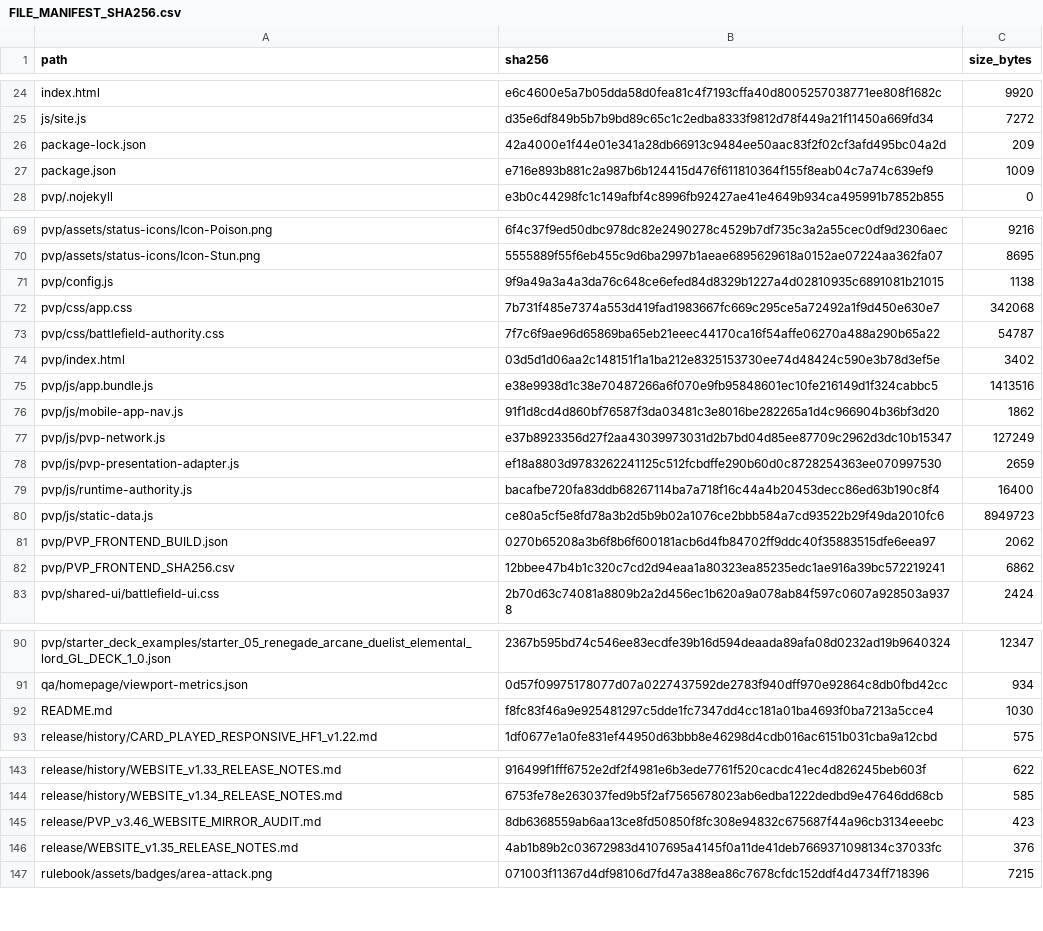
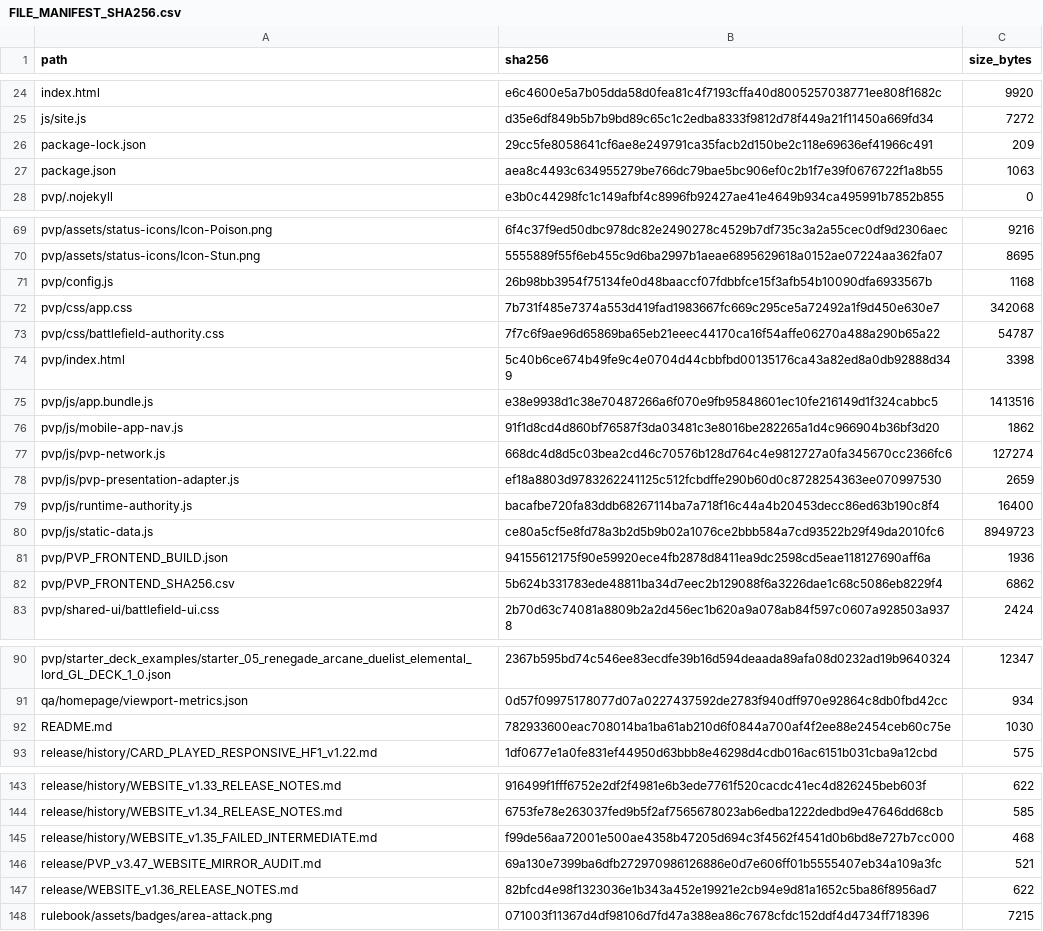
Before and after one commit to GrandisLegacyTCG/GrandisLegacyTCG.github.io, a CSV file: FILE_MANIFEST_SHA256.csv, drawn as a sheet; only a part is shown, gaps mark what is left out; the diff covers the shown part only.

Commit message:
Update Website to v1.36

```diff
--- a/FILE_MANIFEST_SHA256.csv
+++ b/FILE_MANIFEST_SHA256.csv
@@ -25,4 +25,4 @@ index.html,e6c4600e5a7b05dda58d0fea81c4f7193cffa40d8005257038771ee808f1682c,9920
 js/site.js,d35e6df849b5b7b9bd89c65c1c2edba8333f9812d78f449a21f11450a669fd34,7272
-package-lock.json,42a4000e1f44e01e341a28db66913c9484ee50aac83f2f02cf3afd495bc04a2d,209
-package.json,e716e893b881c2a987b6b124415d476f611810364f155f8eab04c7a74c639ef9,1009
+package-lock.json,29cc5fe8058641cf6ae8e249791ca35facb2d150be2c118e69636ef41966c491,209
+package.json,aea8c4493c634955279be766dc79bae5bc906ef0c2b1f7e39f0676722f1a8b55,1063
 pvp/.nojekyll,e3b0c44298fc1c149afbf4c8996fb92427ae41e4649b934ca495991b7852b855,0
@@ -70,9 +70,9 @@ pvp/assets/status-icons/Icon-Poison.png,6f4c37f9ed50dbc978dc82e2490278c4529b7df7
 pvp/assets/status-icons/Icon-Stun.png,5555889f55f6eb455c9d6ba2997b1aeae6895629618a0152ae07224aa362fa07,8695
-pvp/config.js,9f9a49a3a4a3da76c648ce6efed84d8329b1227a4d02810935c6891081b21015,1138
+pvp/config.js,26b98bb3954f75134fe0d48baaccf07fdbbfce15f3afb54b10090dfa6933567b,1168
 pvp/css/app.css,7b731f485e7374a553d419fad1983667fc669c295ce5a72492a1f9d450e630e7,342068
 pvp/css/battlefield-authority.css,7f7c6f9ae96d65869ba65eb21eeec44170ca16f54affe06270a488a290b65a22,54787
-pvp/index.html,03d5d1d06aa2c148151f1a1ba212e8325153730ee74d48424c590e3b78d3ef5e,3402
+pvp/index.html,5c40b6ce674b49fe9c4e0704d44cbbfbd00135176ca43a82ed8a0db92888d349,3398
 pvp/js/app.bundle.js,e38e9938d1c38e70487266a6f070e9fb95848601ec10fe216149d1f324cabbc5,1413516
 pvp/js/mobile-app-nav.js,91f1d8cd4d860bf76587f3da03481c3e8016be282265a1d4c966904b36bf3d20,1862
-pvp/js/pvp-network.js,e37b8923356d27f2aa43039973031d2b7bd04d85ee87709c2962d3dc10b15347,127249
+pvp/js/pvp-network.js,668dc4d8d5c03bea2cd46c70576b128d764c4e9812727a0fa345670cc2366fc6,127274
 pvp/js/pvp-presentation-adapter.js,ef18a8803d9783262241125c512fcbdffe290b60d0c8728254363ee070997530,2659
@@ -80,4 +80,4 @@ pvp/js/runtime-authority.js,bacafbe720fa83ddb68267114ba7a718f16c44a4b20453decc86
 pvp/js/static-data.js,ce80a5cf5e8fd78a3b2d5b9b02a1076ce2bbb584a7cd93522b29f49da2010fc6,8949723
-pvp/PVP_FRONTEND_BUILD.json,0270b65208a3b6f8b6f600181acb6d4fb84702ff9ddc40f35883515dfe6eea97,2062
-pvp/PVP_FRONTEND_SHA256.csv,12bbee47b4b1c320c7cd2d94eaa1a80323ea85235edc1ae916a39bc572219241,6862
+pvp/PVP_FRONTEND_BUILD.json,94155612175f90e59920ece4fb2878d8411ea9dc2598cd5eae118127690aff6a,1936
+pvp/PVP_FRONTEND_SHA256.csv,5b624b331783ede48811ba34d7eec2b129088f6a3226dae1c68c5086eb8229f4,6862
 pvp/shared-ui/battlefield-ui.css,2b70d63c74081a8809b2a2d456ec1b620a9a078ab84f597c0607a928503a9378,2424
@@ -91,3 +91,3 @@ pvp/starter_deck_examples/starter_05_renegade_arcane_duelist_elemental_lord_GL_D
 qa/homepage/viewport-metrics.json,0d57f09975178077d07a0227437592de2783f940dff970e92864c8db0fbd42cc,934
-README.md,f8fc83f46a9e925481297c5dde1fc7347dd4cc181a01ba4693f0ba7213a5cce4,1030
+README.md,782933600eac708014ba1ba61ab210d6f0844a700af4f2ee88e2454ceb60c75e,1030
 release/history/CARD_PLAYED_RESPONSIVE_HF1_v1.22.md,1df0677e1a0fe831ef44950d63bbb8e46298d4cdb016ac6151b031cba9a12cbd,575
@@ -144,4 +144,5 @@ release/history/WEBSITE_v1.33_RELEASE_NOTES.md,916499f1fff6752e2df2f4981e6b3ede7
 release/history/WEBSITE_v1.34_RELEASE_NOTES.md,6753fe78e263037fed9b5f2af7565678023ab6edba1222dedbd9e47646dd68cb,585
-release/PVP_v3.46_WEBSITE_MIRROR_AUDIT.md,8db6368559ab6aa13ce8fd50850f8fc308e94832c675687f44a96cb3134eeebc,423
-release/WEBSITE_v1.35_RELEASE_NOTES.md,4ab1b89b2c03672983d4107695a4145f0a11de41deb7669371098134c37033fc,376
+release/history/WEBSITE_v1.35_FAILED_INTERMEDIATE.md,f99de56aa72001e500ae4358b47205d694c3f4562f4541d0b6bd8e727b7cc000,468
+release/PVP_v3.47_WEBSITE_MIRROR_AUDIT.md,69a130e7399ba6dfb272970986126886e0d7e606ff01b5555407eb34a109a3fc,521
+release/WEBSITE_v1.36_RELEASE_NOTES.md,82bfcd4e98f1323036e1b343a452e19921e2cb94e9d81a1652c5ba86f8956ad7,622
 rulebook/assets/badges/area-attack.png,071003f11367d4df98106d7fd47a388ea86c7678cfdc152ddf4d4734ff718396,7215
```
Also changed, not shown: 1 added row, 1 removed row and 3 edited cells elsewhere in this file, pvp/PVP_FRONTEND_SHA256.csv, 16 other files.
